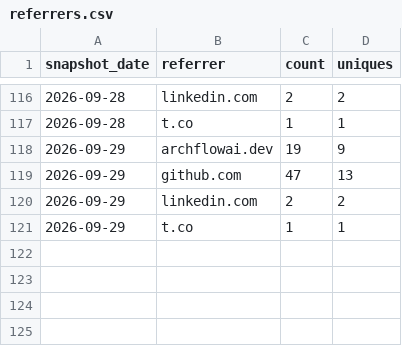
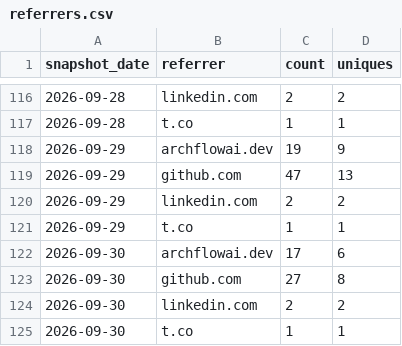
Before and after one commit to AZidan/archflow, a CSV file: metrics/referrers.csv, drawn as a sheet; only a part is shown, gaps mark what is left out; the diff names each change by its address in the sheet, - before the commit and + after, or states it on an @@ line.

```diff
--- a/metrics/referrers.csv
+++ b/metrics/referrers.csv
+row 122: 2026-09-30 | archflowai.dev | 17 | 6
+row 123: 2026-09-30 | github.com | 27 | 8
+row 124: 2026-09-30 | linkedin.com | 2 | 2
+row 125: 2026-09-30 | t.co | 1 | 1
```
Also changed, not shown: metrics/traffic.csv, 1 other file.
